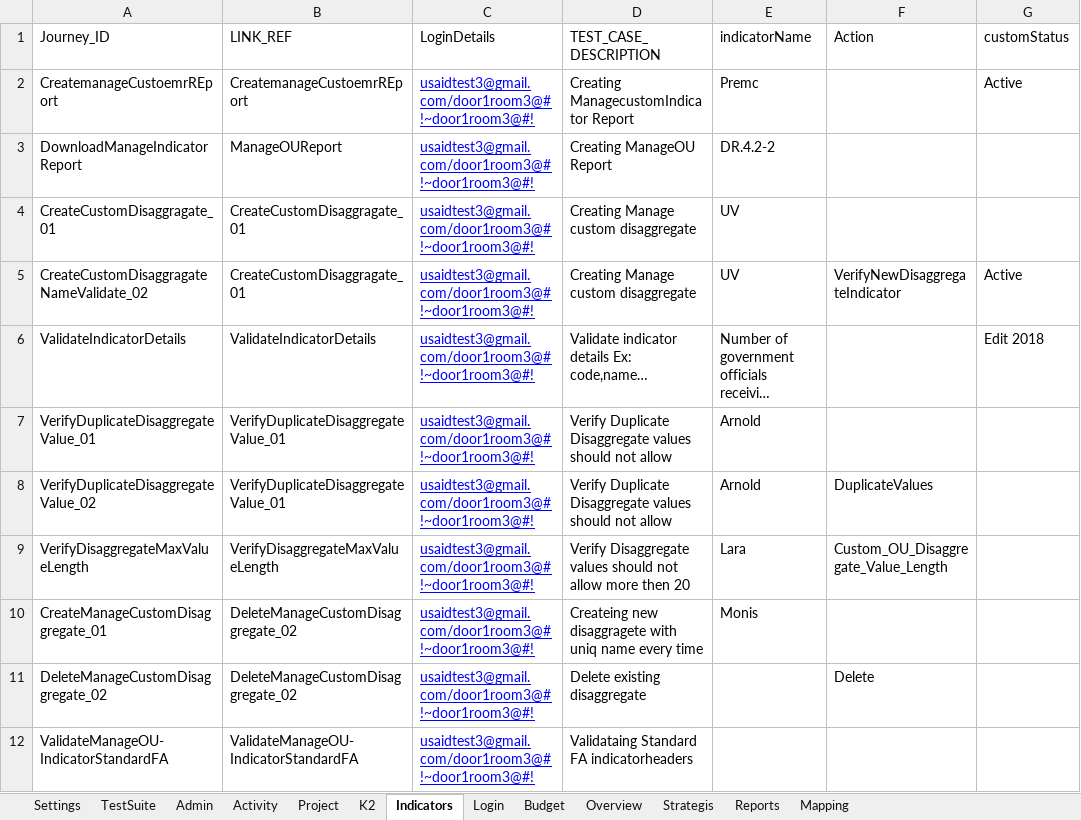
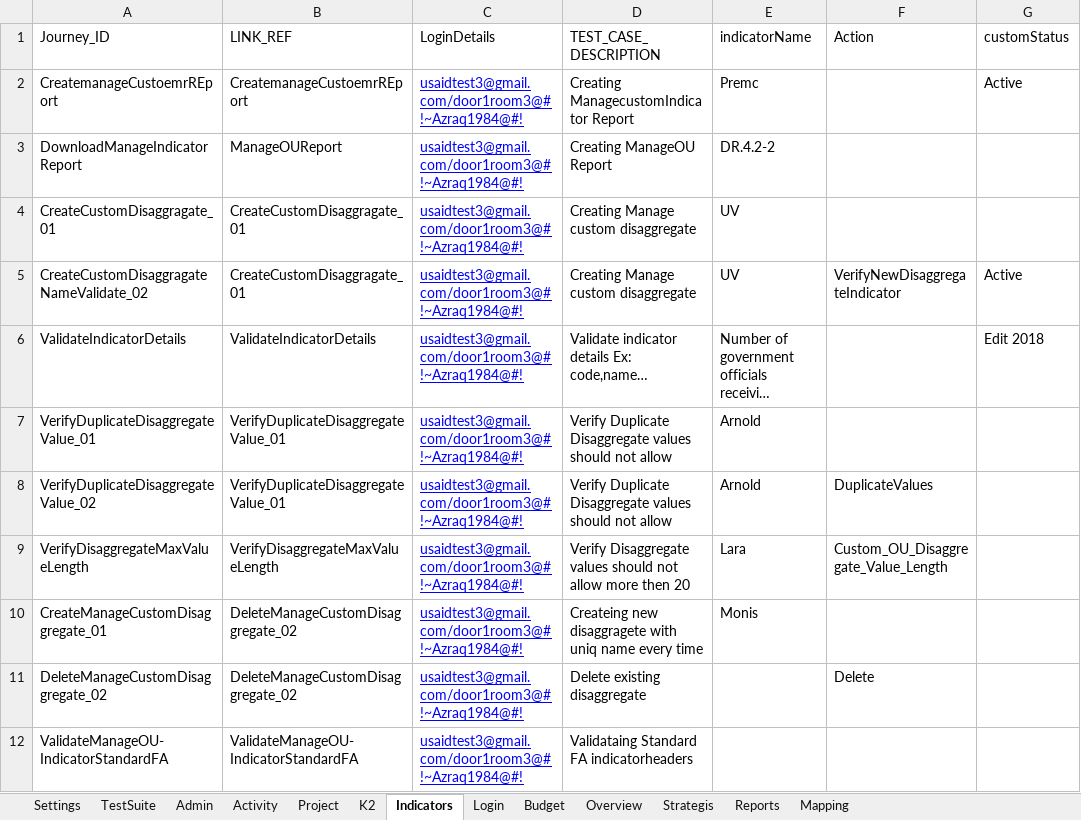
Before and after one commit to usaidtest3/LatestDis, an Excel workbook: TestData.xlsx, sheet Indicators, drawn as a sheet; only a part is shown; long unchanged cells end in …; values as stored, in another font and other column widths than the file's, no borders; the diff names each change by its address in the sheet, - before the commit and + after, or states it on an @@ line.

```diff
--- a/TestData.xlsx (sheet Indicators)
+++ b/TestData.xlsx (sheet Indicators)
-C2:C12 (LoginDetails): usaidtest3@gmail.com/door1room3@#!~door1room3@#!
+C2:C12 (LoginDetails): usaidtest3@gmail.com/door1room3@#!~Azraq1984@#!
```
Also changed, not shown: sheet Activity, sheet TestSuite, sheet Project, sheet Reports, sheet Budget, sheet Strategis, 4 more sheets.
